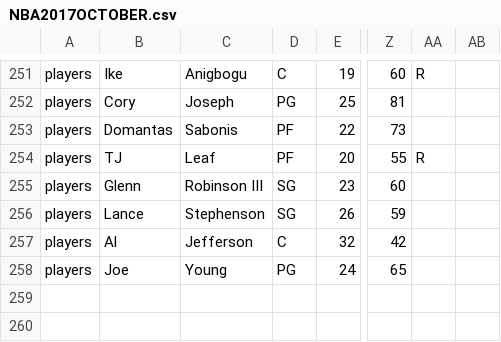
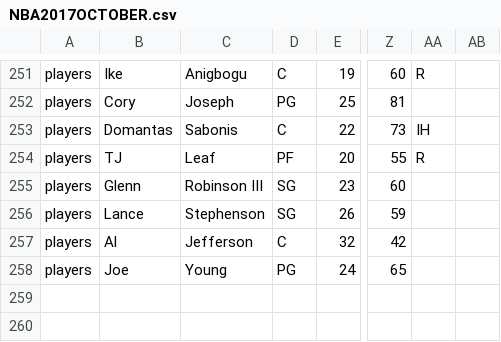
Before and after one commit to James0014/jam, a CSV file: NBA2017OCTOBER.csv, drawn as a sheet; only a part is shown, gaps mark what is left out; the diff names each change by its address in the sheet, - before the commit and + after, or states it on an @@ line.

Commit message:
Update NBA2017OCTOBER.csv

```diff
--- a/NBA2017OCTOBER.csv
+++ b/NBA2017OCTOBER.csv
-D253: PF
+D253: C
-AA253: (empty)
+AA253: IH
```
